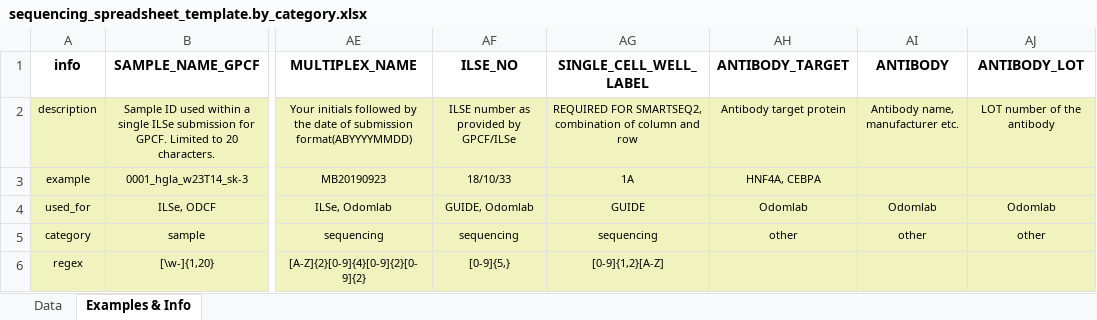
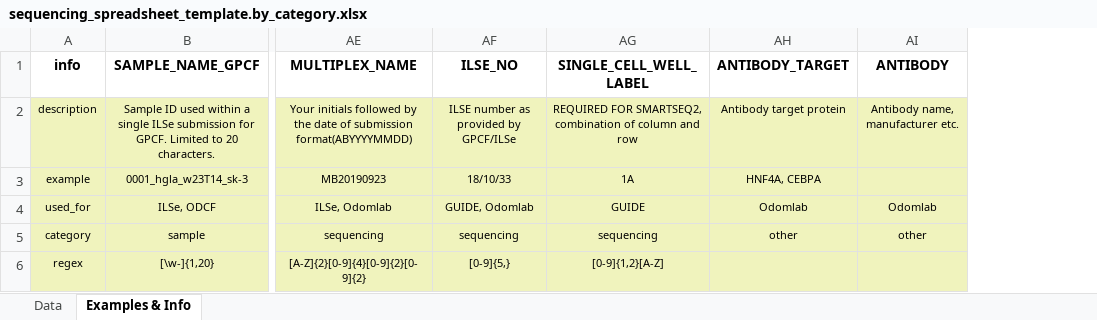
Before and after one commit to odomlab2/metadata-submission, an Excel workbook: sheets/sequencing_spreadsheet_template.by_category.xlsx, sheet Examples & Info, drawn as a sheet; only a part is shown, gaps mark what is left out; values as stored, in another font and other column widths than the file's, no borders; the diff names each change by its address in the sheet, - before the commit and + after, or states it on an @@ line.

```diff
--- a/sheets/sequencing_spreadsheet_template.by_category.xlsx (sheet Examples & Info)
+++ b/sheets/sequencing_spreadsheet_template.by_category.xlsx (sheet Examples & Info)
-column AJ (ANTIBODY_LOT), rows 2-5: LOT number of the antibody |  | Odomlab | other
```
Also changed, not shown: sheet Data, sheets/sequencing_spreadsheet_template.by_provider.xlsx, 1 other file.
